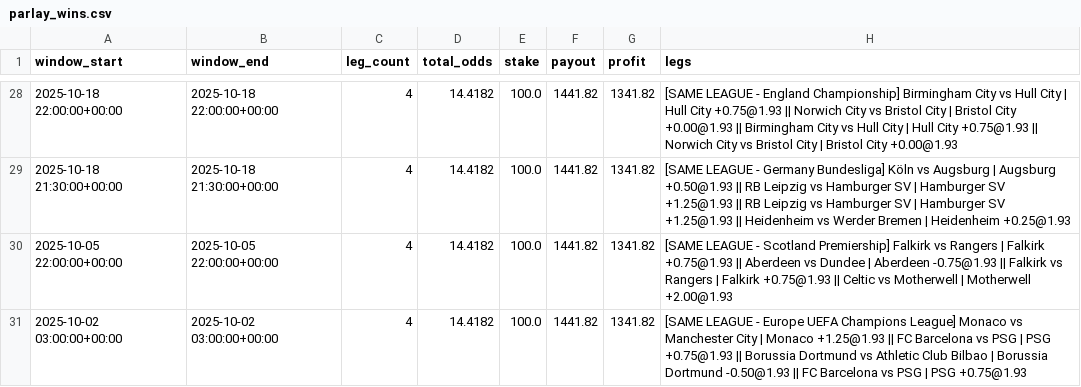
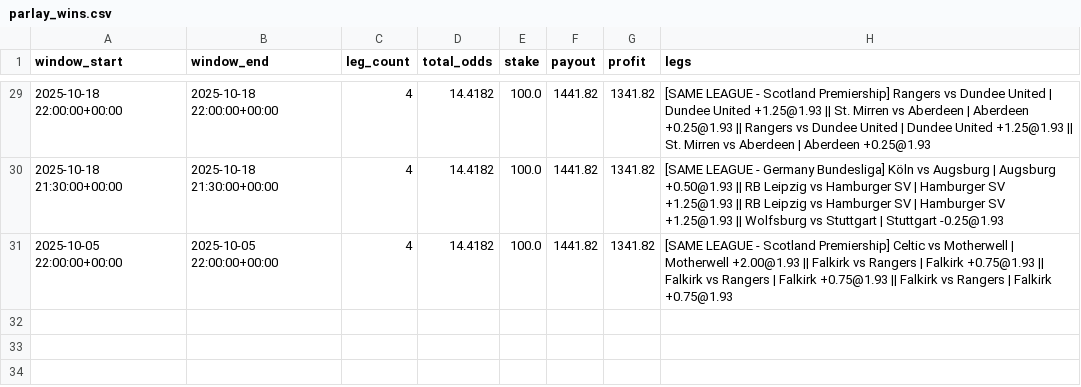
Before and after one commit to pythonchan8888/GBM, a CSV file: site/parlay_wins.csv, drawn as a sheet; only a part is shown, gaps mark what is left out; the diff covers the shown part only.

```diff
--- a/site/parlay_wins.csv
+++ b/site/parlay_wins.csv
@@ -28,4 +29,3 @@ window_start,window_end,leg_count,total_odds,stake,payout,profit,legs
-2025-10-18 22:00:00+00:00,2025-10-18 22:00:00+00:00,4,14.4182,100.0,1441.82,1341.82,[SAME LEAGUE - England Championship] Birmingham City vs Hull City | Hull City +0.75@1.93 || Norwich City vs Bristol City | Bristol City +0.00@1.93 || Birmingham City vs Hull City | Hull City +0.75@1.93 || Norwich City vs Bristol City | Bristol City +0.00@1.93
-2025-10-18 21:30:00+00:00,2025-10-18 21:30:00+00:00,4,14.4182,100.0,1441.82,1341.82,[SAME LEAGUE - Germany Bundesliga] Köln vs Augsburg | Augsburg +0.50@1.93 || RB Leipzig vs Hamburger SV | Hamburger SV +1.25@1.93 || RB Leipzig vs Hamburger SV | Hamburger SV +1.25@1.93 || Heidenheim vs Werder Bremen | Heidenheim +0.25@1.93
-2025-10-05 22:00:00+00:00,2025-10-05 22:00:00+00:00,4,14.4182,100.0,1441.82,1341.82,[SAME LEAGUE - Scotland Premiership] Falkirk vs Rangers | Falkirk +0.75@1.93 || Aberdeen vs Dundee | Aberdeen -0.75@1.93 || Falkirk vs Rangers | Falkirk +0.75@1.93 || Celtic vs Motherwell | Motherwell +2.00@1.93
-2025-10-02 03:00:00+00:00,2025-10-02 03:00:00+00:00,4,14.4182,100.0,1441.82,1341.82,[SAME LEAGUE - Europe UEFA Champions League] Monaco vs Manchester City | Monaco +1.25@1.93 || FC Barcelona vs PSG | PSG +0.75@1.93 || Borussia Dortmund vs Athletic Club Bilbao | Borussia Dortmund -0.50@1.93 || FC Barcelona vs PSG | PSG +0.75@1.93
+2025-10-18 22:00:00+00:00,2025-10-18 22:00:00+00:00,4,14.4182,100.0,1441.82,1341.82,[SAME LEAGUE - Scotland Premiership] Rangers vs Dundee United | Dundee United +1.25@1.93 || St. Mirren vs Aberdeen | Aberdeen +0.25@1.93 || Rangers vs Dundee United | Dundee United +1.25@1.93 || St. Mirren vs Aberdeen | Aberdeen +0.25@1.93
+2025-10-18 21:30:00+00:00,2025-10-18 21:30:00+00:00,4,14.4182,100.0,1441.82,1341.82,[SAME LEAGUE - Germany Bundesliga] Köln vs Augsburg | Augsburg +0.50@1.93 || RB Leipzig vs Hamburger SV | Hamburger SV +1.25@1.93 || RB Leipzig vs Hamburger SV | Hamburger SV +1.25@1.93 || Wolfsburg vs Stuttgart | Stuttgart -0.25@1.93
+2025-10-05 22:00:00+00:00,2025-10-05 22:00:00+00:00,4,14.4182,100.0,1441.82,1341.82,[SAME LEAGUE - Scotland Premiership] Celtic vs Motherwell | Motherwell +2.00@1.93 || Falkirk vs Rangers | Falkirk +0.75@1.93 || Falkirk vs Rangers | Falkirk +0.75@1.93 || Falkirk vs Rangers | Falkirk +0.75@1.93
```
Also changed, not shown: 1 added row and 19 edited cells elsewhere in this file, site/latest_recommendations.csv, site/pnl_by_month.csv, 26 other files.
